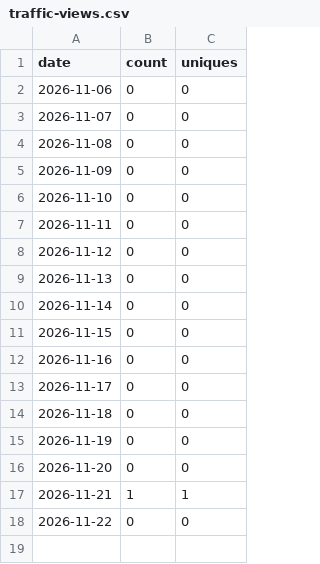
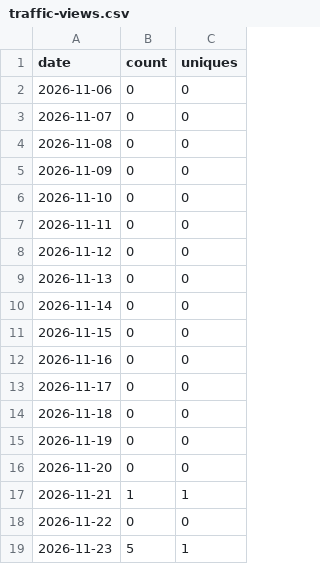
Before and after one commit to thekindofme/milkrice, a CSV file: traffic-views.csv, drawn as a sheet.

```diff
--- a/traffic-views.csv
+++ b/traffic-views.csv
@@ -18 +18,2 @@ date,count,uniques
 2026-11-22,0,0
+2026-11-23,5,1
```
Also changed, not shown: release-downloads.csv, site-downloads.csv, 3 other files.
